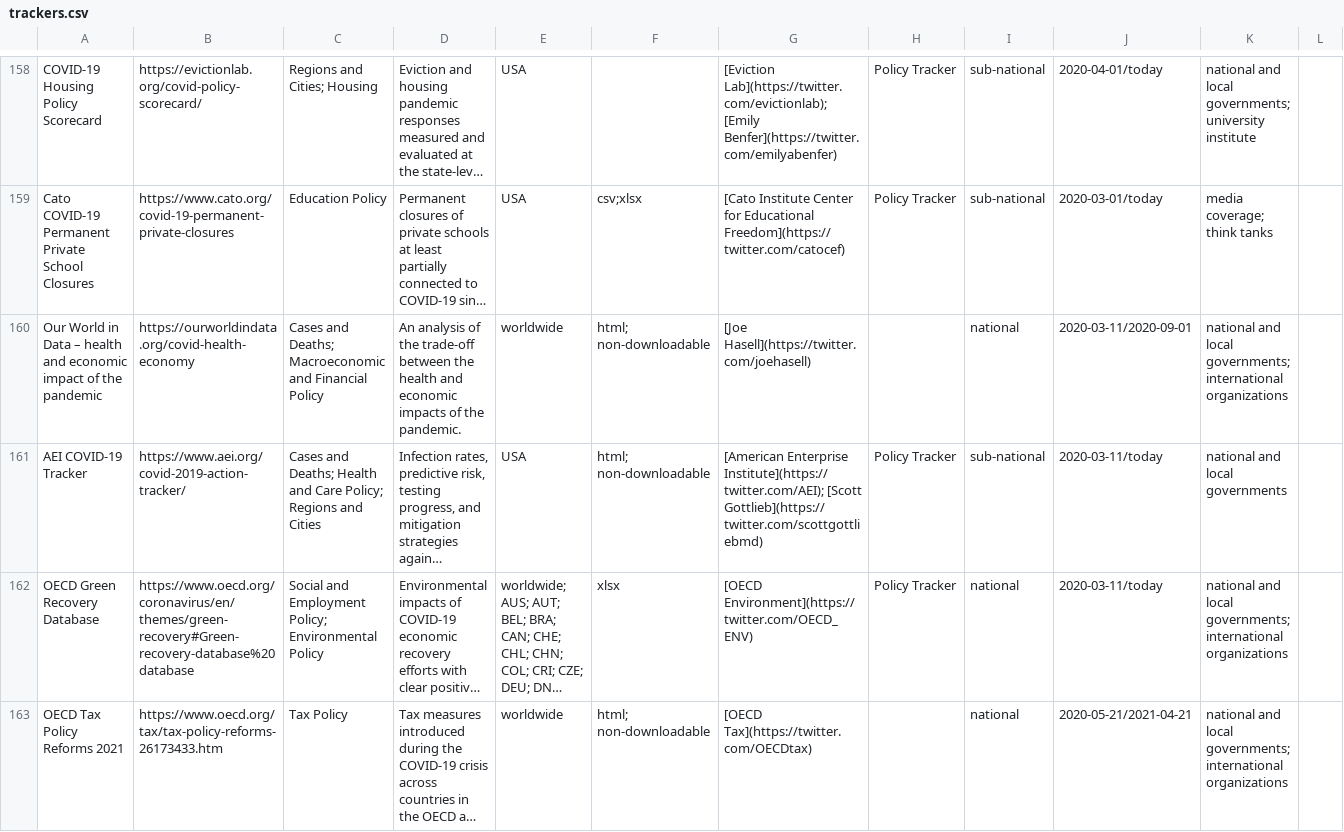
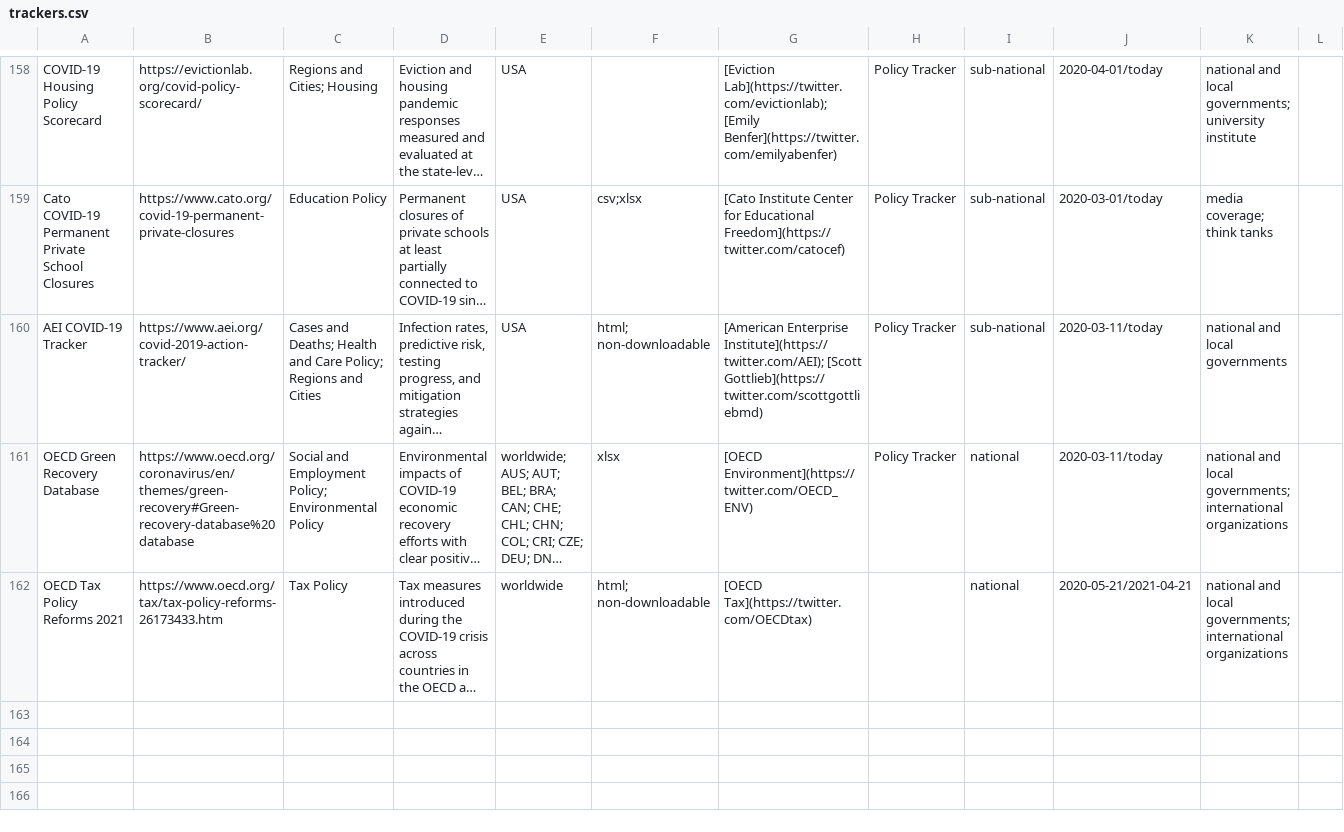
Before and after one commit to lukaslehner/supertracker, a CSV file: _data/trackers.csv, drawn as a sheet; only a part is shown, gaps mark what is left out; long unchanged cells end in …; the diff names each change by its address in the sheet, - before the commit and + after, or states it on an @@ line.

Commit message:
Update trackers.csv

```diff
--- a/_data/trackers.csv
+++ b/_data/trackers.csv
-row 160: Our World in Data – health and economic impact of the pandemic | https://ourworldindata.org/covid-health-economy | Cases and Deaths; Macroeconomic and Financial Policy | An analysis of the trade-off between the health and economic impacts of the pandemic. | worldwide | html; non-downloadable | [Joe Hasell](https://twitter.com/joehasell) |  | national | 2020-03-11/2020-09-01 | national and local governments; international organizations
```
